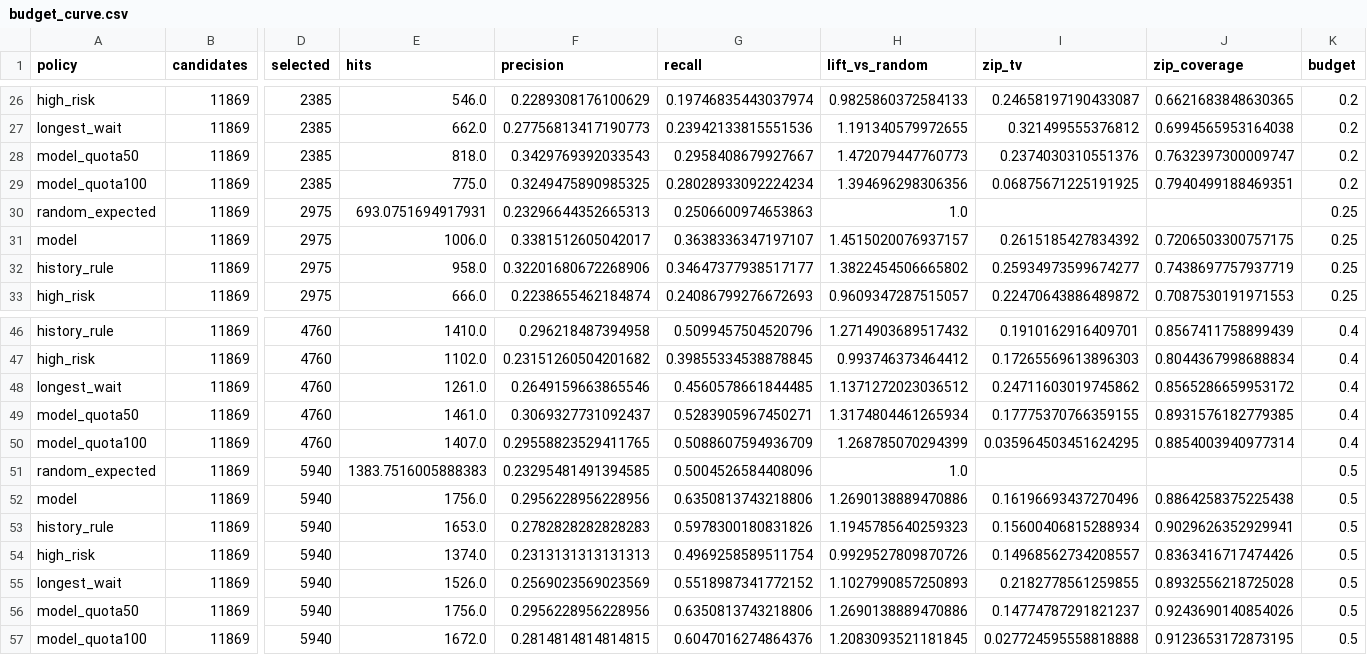
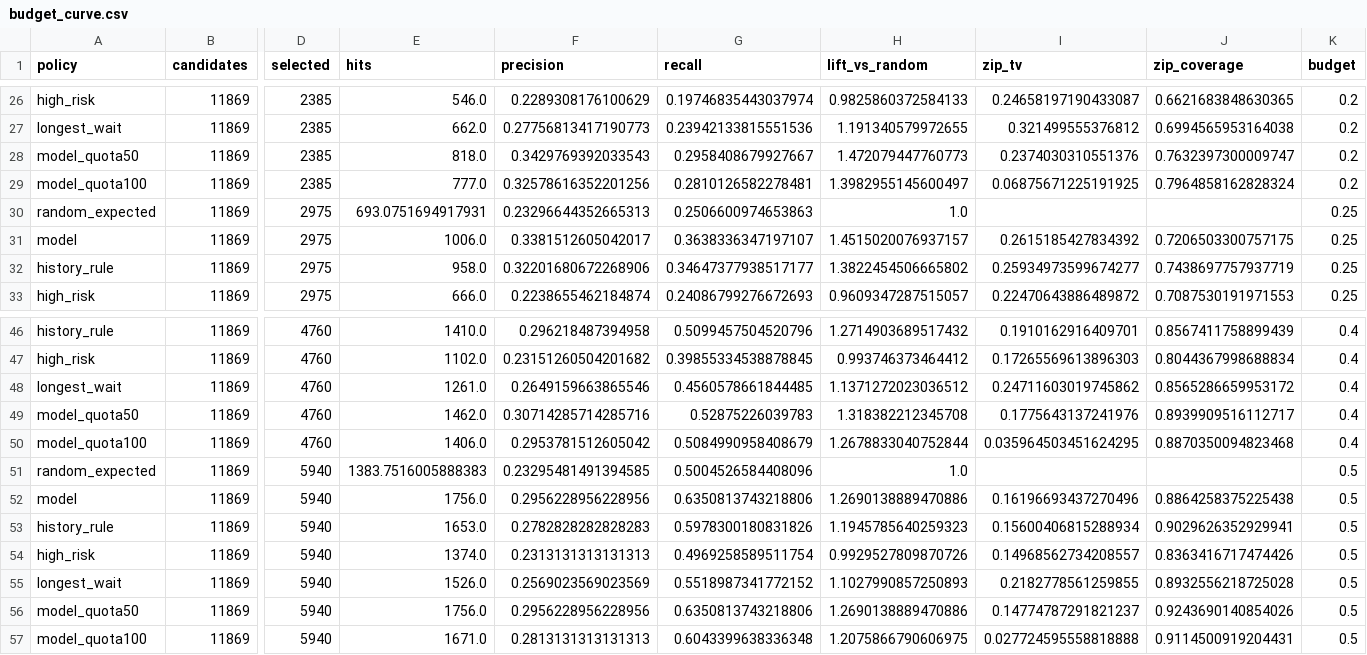
Before and after one commit to gongsjie3-cyber/inspection-priority-audit, a CSV file: results/lag30/budget_curve.csv, drawn as a sheet; only a part is shown, gaps mark what is left out; the diff names each change by its address in the sheet, - before the commit and + after, or states it on an @@ line.

```diff
--- a/results/lag30/budget_curve.csv
+++ b/results/lag30/budget_curve.csv
-E29 (hits): 775.0
+E29 (hits): 777.0
-F29 (precision): 0.3249475890985325
+F29 (precision): 0.32578616352201256
-G29 (recall): 0.28028933092224234
+G29 (recall): 0.2810126582278481
-H29 (lift_vs_random): 1.394696298306356
+H29 (lift_vs_random): 1.3982955145600497
-J29 (zip_coverage): 0.7940499188469351
+J29 (zip_coverage): 0.7964858162828324
-E49 (hits): 1461.0
+E49 (hits): 1462.0
-F49 (precision): 0.3069327731092437
+F49 (precision): 0.30714285714285716
-G49 (recall): 0.5283905967450271
+G49 (recall): 0.52875226039783
-H49 (lift_vs_random): 1.3174804461265934
+H49 (lift_vs_random): 1.318382212345708
-I49 (zip_tv): 0.17775370766359155
+I49 (zip_tv): 0.1775643137241976
-J49 (zip_coverage): 0.8931576182779385
+J49 (zip_coverage): 0.8939909516112717
-E50 (hits): 1407.0
+E50 (hits): 1406.0
-F50 (precision): 0.29558823529411765
+F50 (precision): 0.2953781512605042
-G50 (recall): 0.5088607594936709
+G50 (recall): 0.5084990958408679
-H50 (lift_vs_random): 1.268785070294399
+H50 (lift_vs_random): 1.2678833040752844
-J50 (zip_coverage): 0.8854003940977314
+J50 (zip_coverage): 0.8870350094823468
-E57 (hits): 1672.0
+E57 (hits): 1671.0
-F57 (precision): 0.2814814814814815
+F57 (precision): 0.2813131313131313
-G57 (recall): 0.6047016274864376
+G57 (recall): 0.6043399638336348
-H57 (lift_vs_random): 1.2083093521181845
+H57 (lift_vs_random): 1.2075866790606975
-J57 (zip_coverage): 0.9123653172873195
+J57 (zip_coverage): 0.9114500919204431
```
Also changed, not shown: results/lag14/budget_curve.csv, results/lag14/policies.csv, 29 other files.
